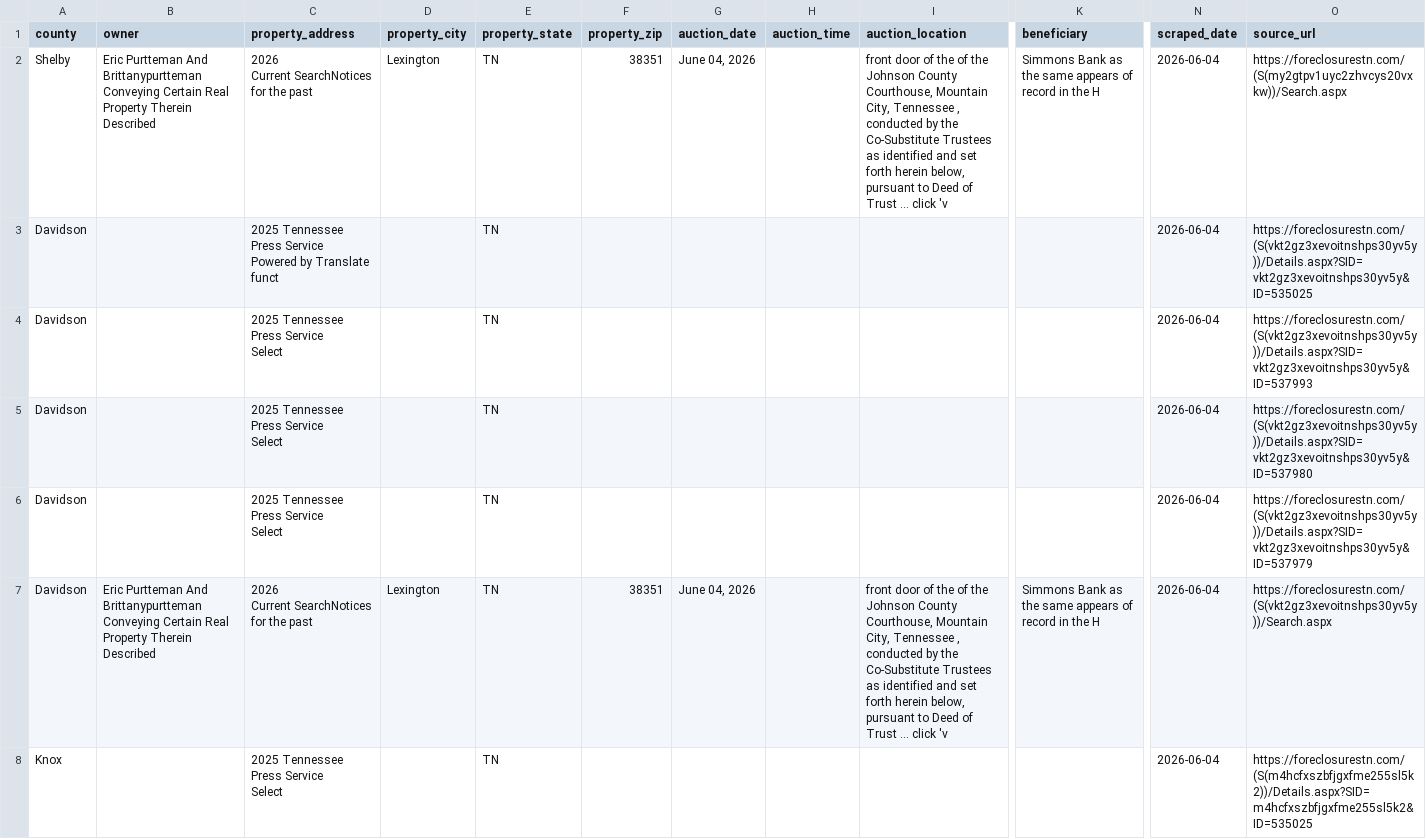
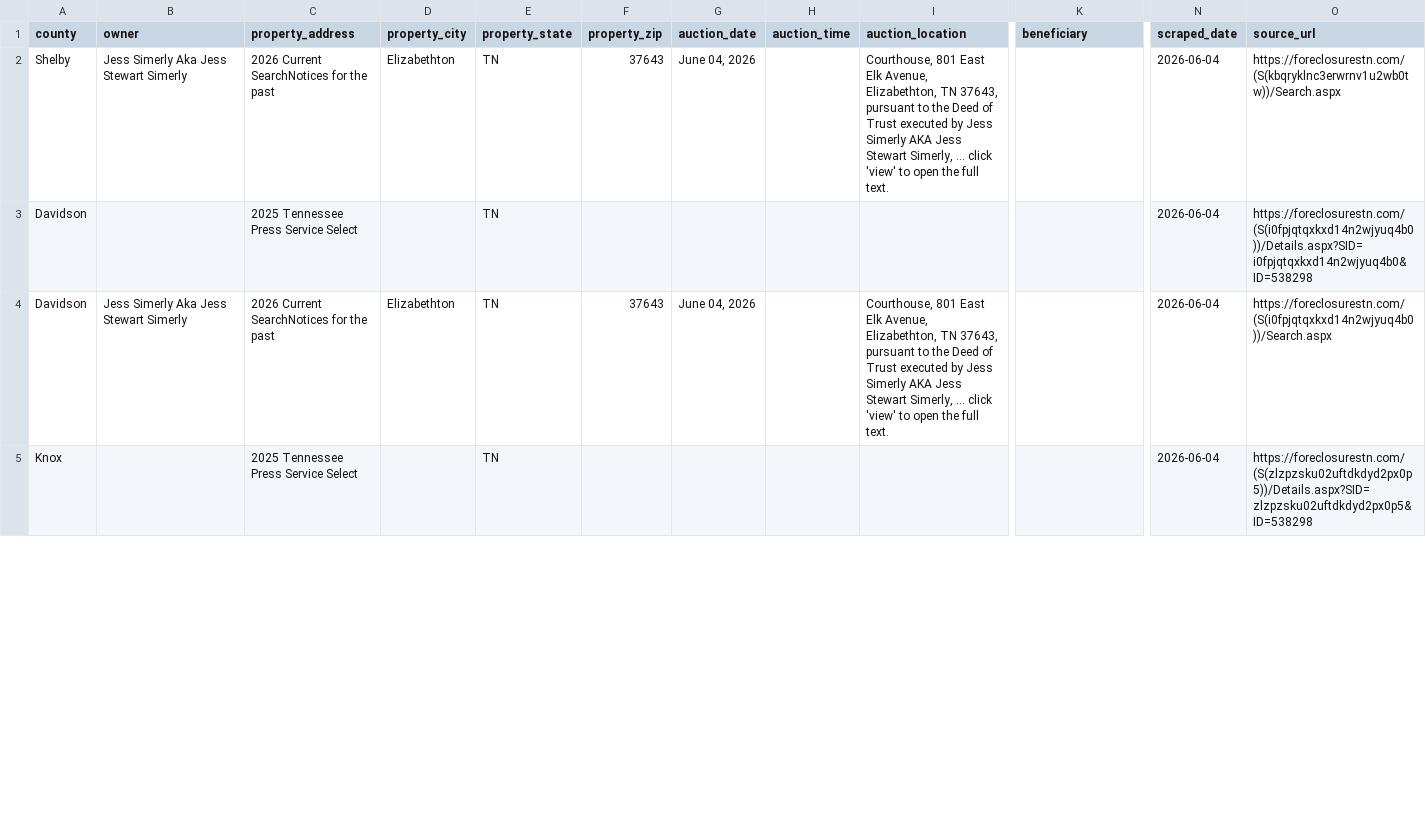
Before and after one commit to jamoney711/tn-foreclosures, a CSV file: data/foreclosures_2026-06-04.csv, drawn as a sheet; only a part is shown, gaps mark what is left out; removed rows and columns are numbered as before the commit, all else as after; rows hold the shown columns only; ↵ is a line break in a cell; the diff covers the shown part only; the diff names each change by its address in the sheet, - before the commit and + after, or states it on an @@ line.

```diff
--- a/data/foreclosures_2026-06-04.csv
+++ b/data/foreclosures_2026-06-04.csv
-B2 (owner): Eric Purtteman And Brittanypurtteman Conveying Certain Real Property Therein Described
+B2 (owner): Jess Simerly Aka Jess Stewart Simerly
-C2 (property_address): 2026 ↵ Current SearchNotices for the past
+C2 (property_address): 2026 Current SearchNotices for the past
-D2 (property_city): Lexington
+D2 (property_city): Elizabethton
-F2 (property_zip): 38351
+F2 (property_zip): 37643
-I2 (auction_location): front door of the of the Johnson County Courthouse, Mountain City, Tennessee , conducted by the Co-Substitute Trustees as identified and set forth herein below, pursuant to Deed of Trust ... click 'v
+I2 (auction_location): Courthouse, 801 East Elk Avenue, Elizabethton, TN 37643, pursuant to the Deed of Trust executed by Jess Simerly AKA Jess Stewart Simerly, ... click 'view' to open the full text.
-K2 (beneficiary): Simmons Bank as the same appears of record in the H
+K2 (beneficiary): (empty)
-O2 (source_url): https://foreclosurestn.com/(S(my2gtpv1uyc2zhvcys20vxkw))/Search.aspx
+O2 (source_url): https://foreclosurestn.com/(S(kbqryklnc3erwrnv1u2wb0tw))/Search.aspx
-row 3: Davidson |  | 2025 Tennessee Press Service ↵ Powered by Translate ↵ funct |  | TN |  |  |  |  |  | 2026-06-04 | https://foreclosurestn.com/(S(vkt2gz3xevoitnshps30yv5y))/Details.aspx?SID=vkt2gz3xevoitnshps30yv5y&ID=535025
-C3 (property_address): 2025 Tennessee Press Service ↵ Select
+C3 (property_address): 2025 Tennessee Press Service Select
-O3 (source_url): https://foreclosurestn.com/(S(vkt2gz3xevoitnshps30yv5y))/Details.aspx?SID=vkt2gz3xevoitnshps30yv5y&ID=537993
+O3 (source_url): https://foreclosurestn.com/(S(i0fpjqtqxkxd14n2wjyuq4b0))/Details.aspx?SID=i0fpjqtqxkxd14n2wjyuq4b0&ID=538298
-row 5: Davidson |  | 2025 Tennessee Press Service ↵ Select |  | TN |  |  |  |  |  | 2026-06-04 | https://foreclosurestn.com/(S(vkt2gz3xevoitnshps30yv5y))/Details.aspx?SID=vkt2gz3xevoitnshps30yv5y&ID=537980
-row 6: Davidson |  | 2025 Tennessee Press Service ↵ Select |  | TN |  |  |  |  |  | 2026-06-04 | https://foreclosurestn.com/(S(vkt2gz3xevoitnshps30yv5y))/Details.aspx?SID=vkt2gz3xevoitnshps30yv5y&ID=537979
-B4 (owner): Eric Purtteman And Brittanypurtteman Conveying Certain Real Property Therein Described
+B4 (owner): Jess Simerly Aka Jess Stewart Simerly
-C4 (property_address): 2026 ↵ Current SearchNotices for the past
+C4 (property_address): 2026 Current SearchNotices for the past
-D4 (property_city): Lexington
+D4 (property_city): Elizabethton
-F4 (property_zip): 38351
+F4 (property_zip): 37643
-I4 (auction_location): front door of the of the Johnson County Courthouse, Mountain City, Tennessee , conducted by the Co-Substitute Trustees as identified and set forth herein below, pursuant to Deed of Trust ... click 'v
+I4 (auction_location): Courthouse, 801 East Elk Avenue, Elizabethton, TN 37643, pursuant to the Deed of Trust executed by Jess Simerly AKA Jess Stewart Simerly, ... click 'view' to open the full text.
-K4 (beneficiary): Simmons Bank as the same appears of record in the H
+K4 (beneficiary): (empty)
-O4 (source_url): https://foreclosurestn.com/(S(vkt2gz3xevoitnshps30yv5y))/Search.aspx
+O4 (source_url): https://foreclosurestn.com/(S(i0fpjqtqxkxd14n2wjyuq4b0))/Search.aspx
-C5 (property_address): 2025 Tennessee Press Service ↵ Select
+C5 (property_address): 2025 Tennessee Press Service Select
-O5 (source_url): https://foreclosurestn.com/(S(m4hcfxszbfjgxfme255sl5k2))/Details.aspx?SID=m4hcfxszbfjgxfme255sl5k2&ID=535025
+O5 (source_url): https://foreclosurestn.com/(S(zlzpzsku02uftdkdyd2px0p5))/Details.aspx?SID=zlzpzsku02uftdkdyd2px0p5&ID=538298
```
Also changed, not shown: 5 added rows, 5 removed rows and 60 edited cells elsewhere in this file, 4 other files.
